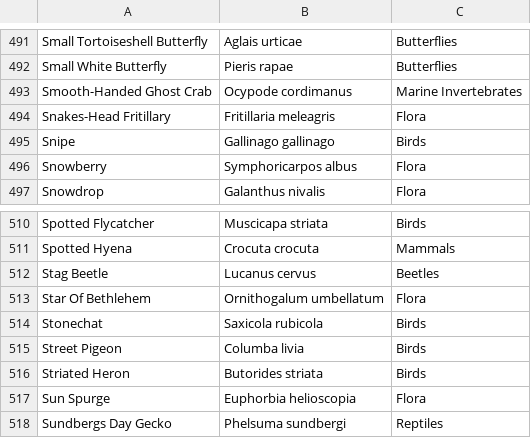
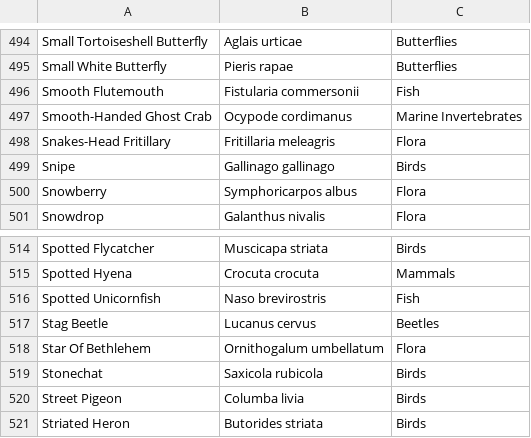
Before and after one commit to davewalker5/davewalker5.github.io, a CSV file: _data/species.csv, drawn as a sheet; only a part is shown, gaps mark what is left out; the shorter side is filled out with more unchanged rows; the diff covers the shown part only.

```diff
--- a/_data/species.csv
+++ b/_data/species.csv
@@ -492,2 +495,3 @@ Small Tortoiseshell Butterfly,Aglais urticae,Butterflies
 Small White Butterfly,Pieris rapae,Butterflies
+Smooth Flutemouth,Fistularia commersonii,Fish
 Smooth-Handed Ghost Crab,Ocypode cordimanus,Marine Invertebrates
@@ -511,2 +515,3 @@ Spotted Flycatcher,Muscicapa striata,Birds
 Spotted Hyena ,Crocuta crocuta,Mammals
+Spotted Unicornfish,Naso brevirostris,Fish
 Stag Beetle,Lucanus cervus,Beetles
```
Also changed, not shown: 4 added rows and 1 removed row elsewhere in this file, 1 other file.
